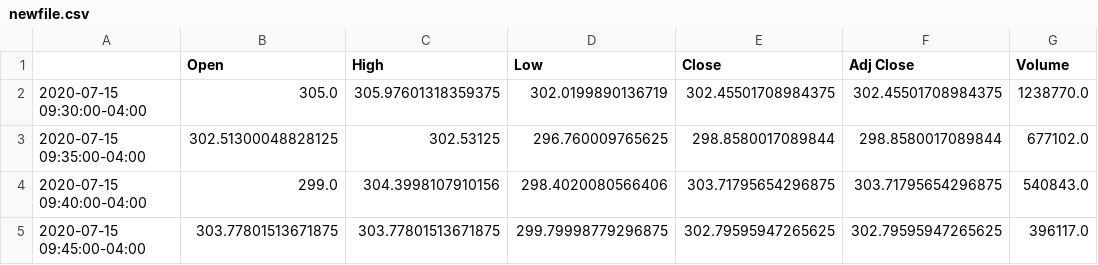
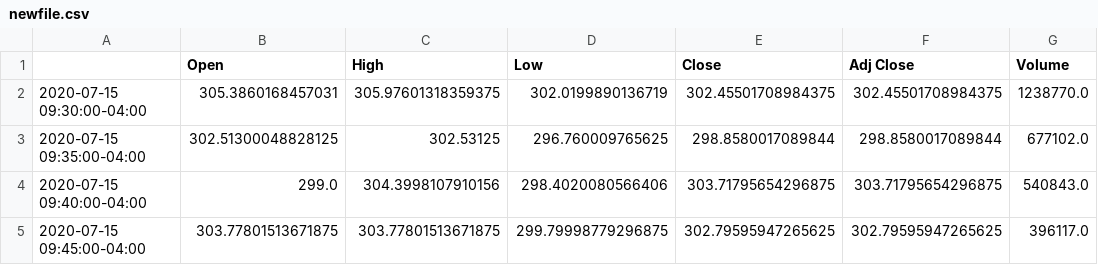
Before and after one commit to Barud21/EMIOTS_203, a CSV file: newfile.csv, drawn as a sheet; only a part is shown.

Commit message:
Revert "Update newfile.csv"
This reverts commit 1b29acca98b1e7d22e7466b5e4327827ae7306c3.

```diff
--- a/newfile.csv
+++ b/newfile.csv
@@ -1,3 +1,3 @@
 ,Open,High,Low,Close,Adj Close,Volume
-2020-07-15 09:30:00-04:00,305.0,305.97601318359375,302.0199890136719,302.45501708984375,302.45501708984375,1238770.0
+2020-07-15 09:30:00-04:00,305.3860168457031,305.97601318359375,302.0199890136719,302.45501708984375,302.45501708984375,1238770.0
 2020-07-15 09:35:00-04:00,302.51300048828125,302.53125,296.760009765625,298.8580017089844,298.8580017089844,677102.0
```
